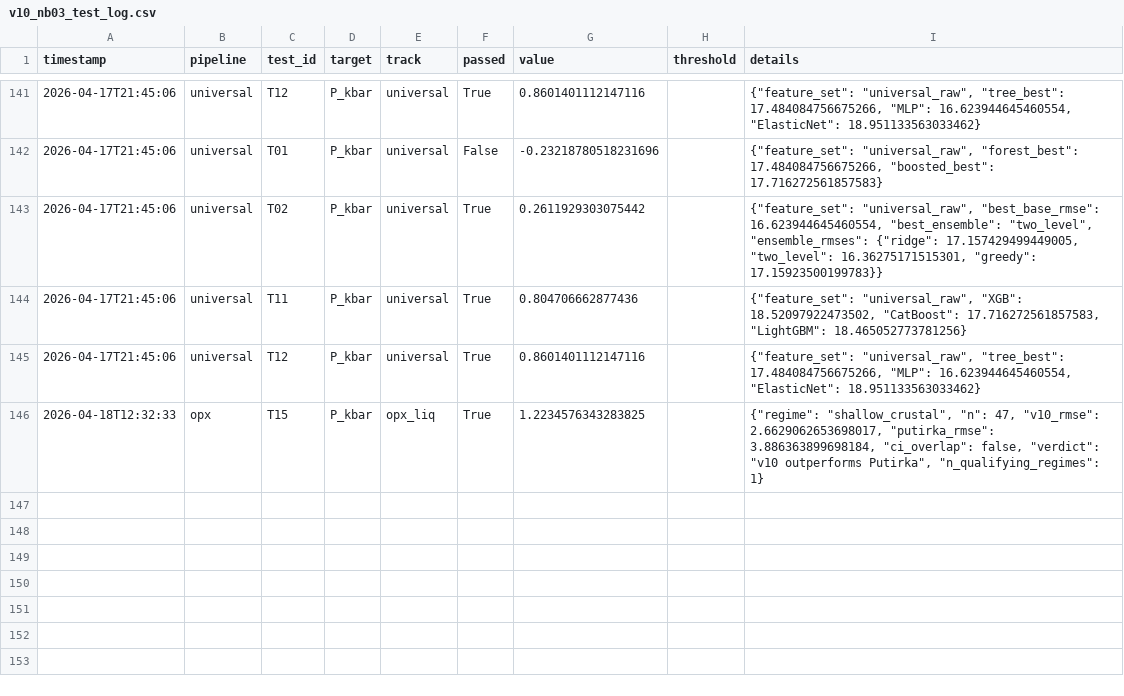
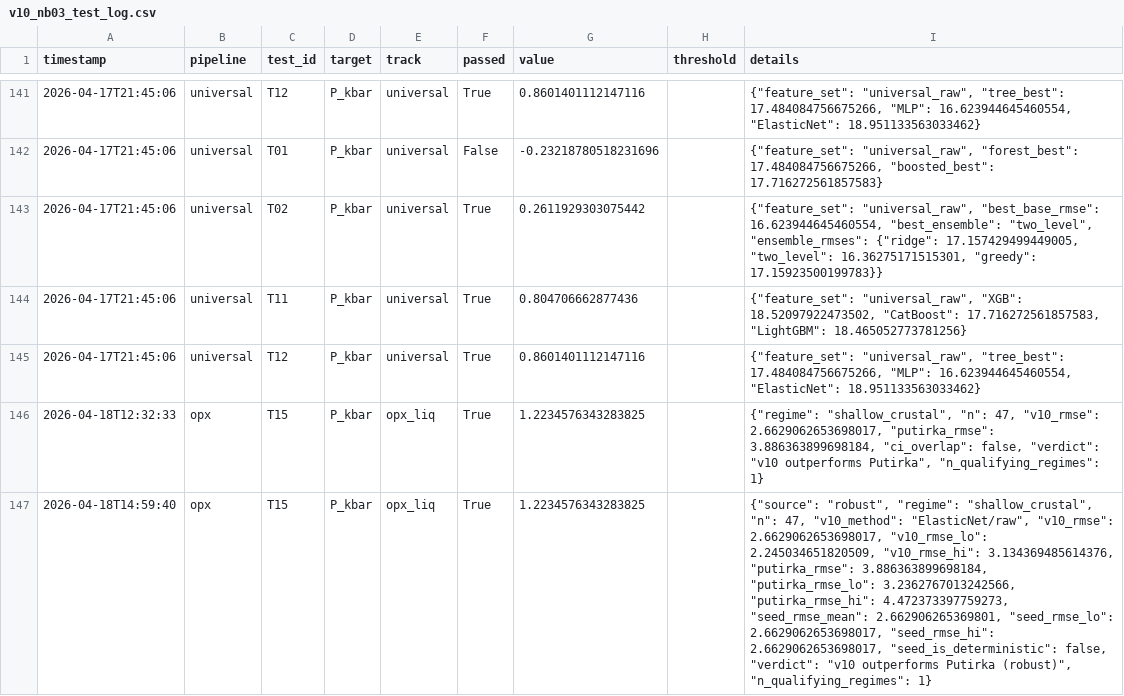
Before and after one commit to NoisySnooper/Orthopyroxene-ML-Project, a CSV file: results/v10_nb03_test_log.csv, drawn as a sheet; only a part is shown, gaps mark what is left out; the diff names each change by its address in the sheet, - before the commit and + after, or states it on an @@ line.

```diff
--- a/results/v10_nb03_test_log.csv
+++ b/results/v10_nb03_test_log.csv
+row 147: 2026-04-18T14:59:40 | opx | T15 | P_kbar | opx_liq | True | 1.2234576343283825 |  | {"source": "robust", "regime": "shallow_crustal", "n": 47, "v10_method": "ElasticNet/raw", "v10_rmse": 2.6629062653698017, "v10_rmse_lo": 2.245034651820509, "v10_rmse_hi": 3.134369485614376, "putirka_rmse": 3.886363899698184, "putirka_rmse_lo": 3.2362767013242566, "putirka_rmse_hi": 4.472373397759273, "seed_rmse_mean": 2.662906265369801, "seed_rmse_lo": 2.6629062653698017, "seed_rmse_hi": 2.6629062653698017, "seed_is_deterministic": false, "verdict": "v10 outperforms Putirka (robust)", "n_qualifying_regimes": 1}
```
Also changed, not shown: 16 other files.
